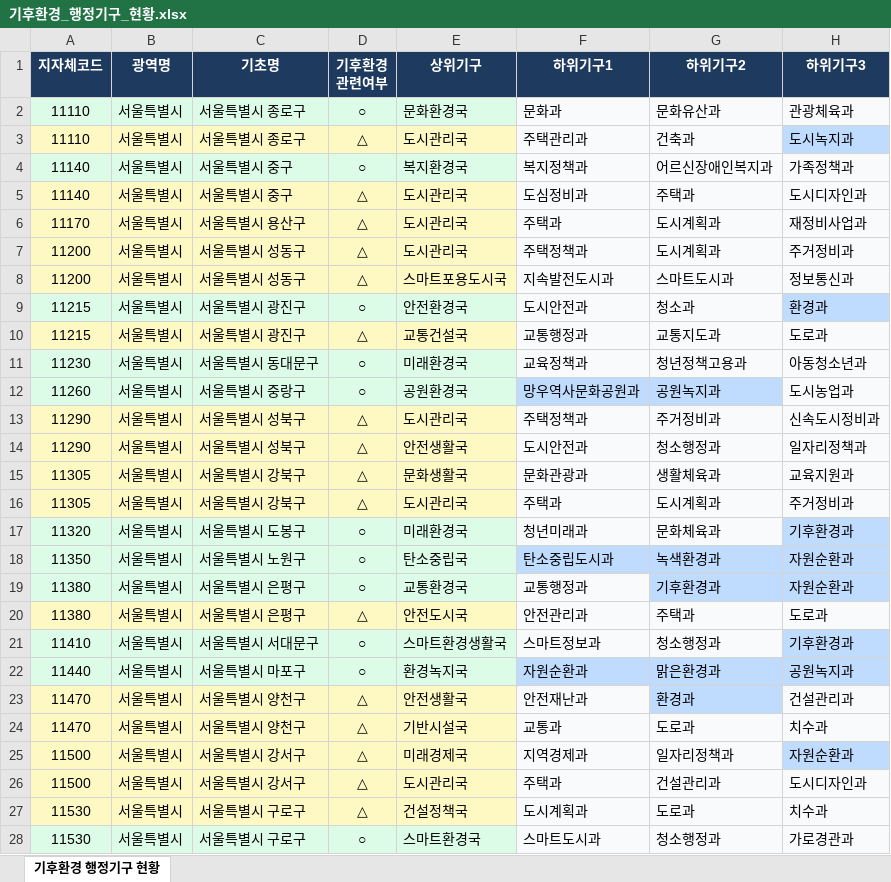
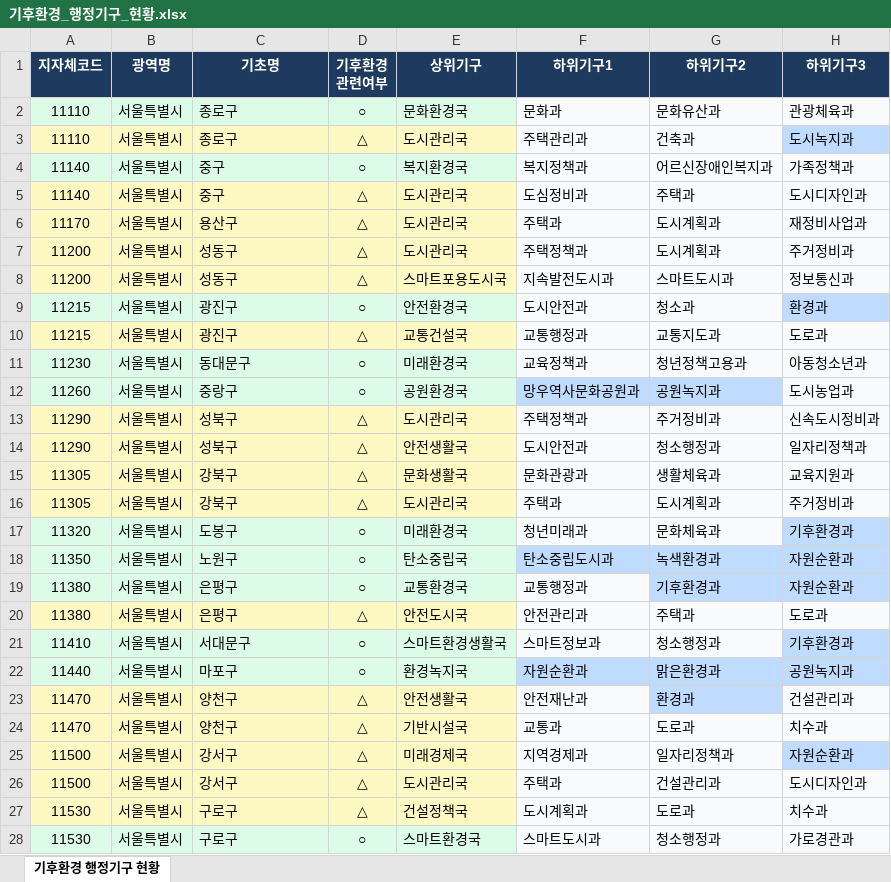
Before and after one commit to minskapo/local-gov-org, an Excel workbook: data/processed/기후환경_행정기구_현황.xlsx, sheet 기후환경 행정기구 현황, drawn as a sheet; only a part is shown; values as stored, in another font and other column widths than the file's, no borders; the diff covers the shown part only; the diff names each change by its address in the sheet, - before the commit and + after, or states it on an @@ line.

```diff
--- a/data/processed/기후환경_행정기구_현황.xlsx (sheet 기후환경 행정기구 현황)
+++ b/data/processed/기후환경_행정기구_현황.xlsx (sheet 기후환경 행정기구 현황)
-C2:C3 (기초명): 서울특별시 종로구
+C2:C3 (기초명): 종로구
-C4:C5 (기초명): 서울특별시 중구
+C4:C5 (기초명): 중구
-C6 (기초명): 서울특별시 용산구
+C6 (기초명): 용산구
-C7:C8 (기초명): 서울특별시 성동구
+C7:C8 (기초명): 성동구
-C9:C10 (기초명): 서울특별시 광진구
+C9:C10 (기초명): 광진구
-C11 (기초명): 서울특별시 동대문구
+C11 (기초명): 동대문구
-C12 (기초명): 서울특별시 중랑구
+C12 (기초명): 중랑구
-C13:C14 (기초명): 서울특별시 성북구
+C13:C14 (기초명): 성북구
-C15:C16 (기초명): 서울특별시 강북구
+C15:C16 (기초명): 강북구
-C17 (기초명): 서울특별시 도봉구
+C17 (기초명): 도봉구
-C18 (기초명): 서울특별시 노원구
+C18 (기초명): 노원구
-C19:C20 (기초명): 서울특별시 은평구
+C19:C20 (기초명): 은평구
-C21 (기초명): 서울특별시 서대문구
+C21 (기초명): 서대문구
-C22 (기초명): 서울특별시 마포구
+C22 (기초명): 마포구
-C23:C24 (기초명): 서울특별시 양천구
+C23:C24 (기초명): 양천구
-C25:C26 (기초명): 서울특별시 강서구
+C25:C26 (기초명): 강서구
-C27:C28 (기초명): 서울특별시 구로구
+C27:C28 (기초명): 구로구
```
Also changed, not shown: 1 added row, 25 removed rows and 311 edited cells elsewhere in this sheet, 16 other files.
